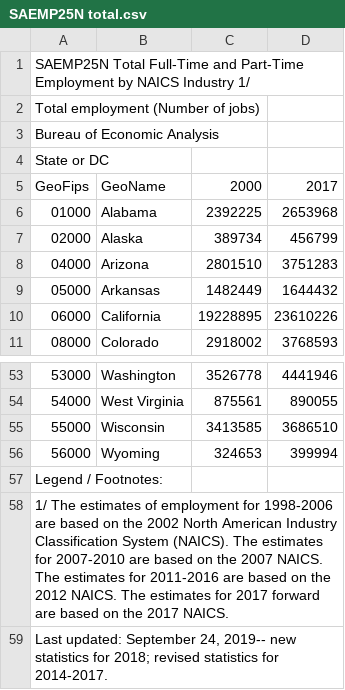
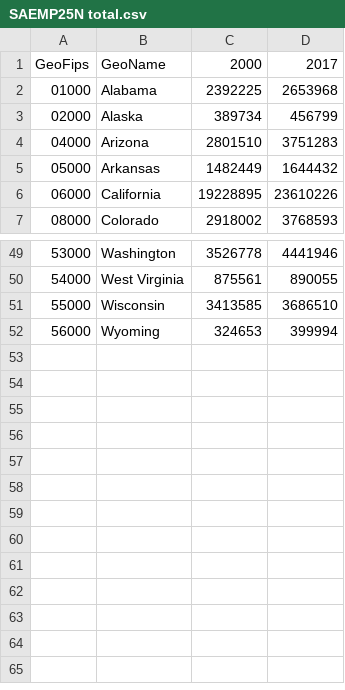
Before and after one commit to JSerr2/DAP_local_pset1, a CSV file: SAEMP25N total.csv, drawn as a sheet; only a part is shown, gaps mark what is left out; the diff names each change by its address in the sheet, - before the commit and + after, or states it on an @@ line.

```diff
--- a/SAEMP25N total.csv
+++ b/SAEMP25N total.csv
-row 1: SAEMP25N Total Full-Time and Part-Time Employment by NAICS Industry 1/
-row 2: Total employment (Number of jobs)
-row 3: Bureau of Economic Analysis
-row 4: State or DC
-row 57: Legend / Footnotes:
-row 58: 1/ The estimates of employment for 1998-2006 are based on the 2002 North American Industry Classification System (NAICS). The estimates for 2007-2010 are based on the 2007 NAICS. The estimates for 2011-2016 are based on the 2012 NAICS. The estimates for 2017 forward are based on the 2017 NAICS.
-row 59: Last updated: September 24, 2019-- new statistics for 2018; revised statistics for 2014-2017.
```
Also changed, not shown: SAEMP25N by industry.csv, 2 other files.
